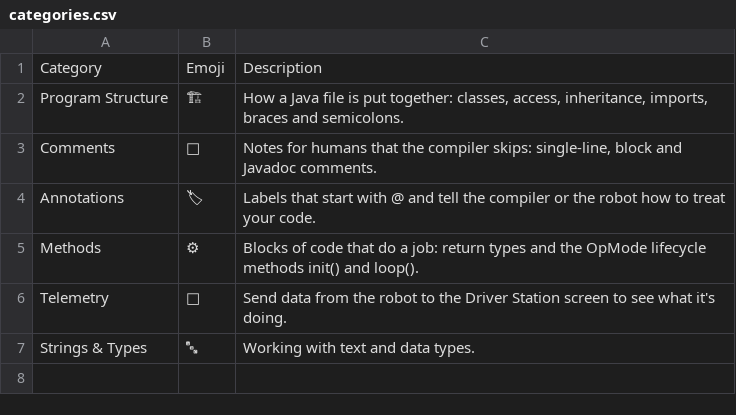
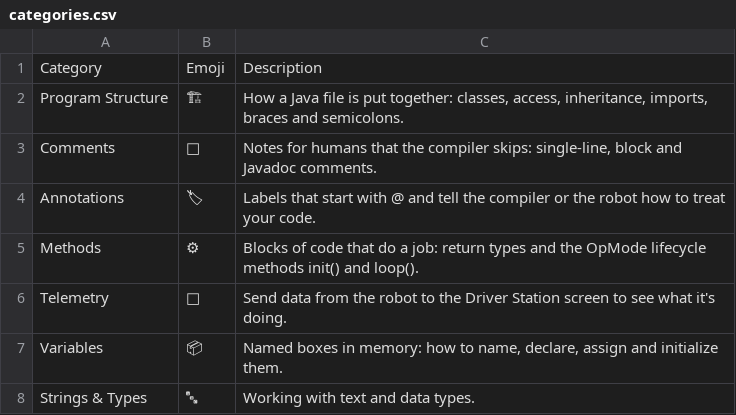
Before and after one commit to TrueOwl-Override/Java-Scripting, a CSV file: data/categories.csv, drawn as a sheet; the diff names each change by its address in the sheet, - before the commit and + after, or states it on an @@ line.

```diff
--- a/data/categories.csv
+++ b/data/categories.csv
+row 7: Variables | 📦 | Named boxes in memory: how to name, declare, assign and initialize them.
```
Also changed, not shown: data/commands.csv, data/parameters.csv, 4 other files.
